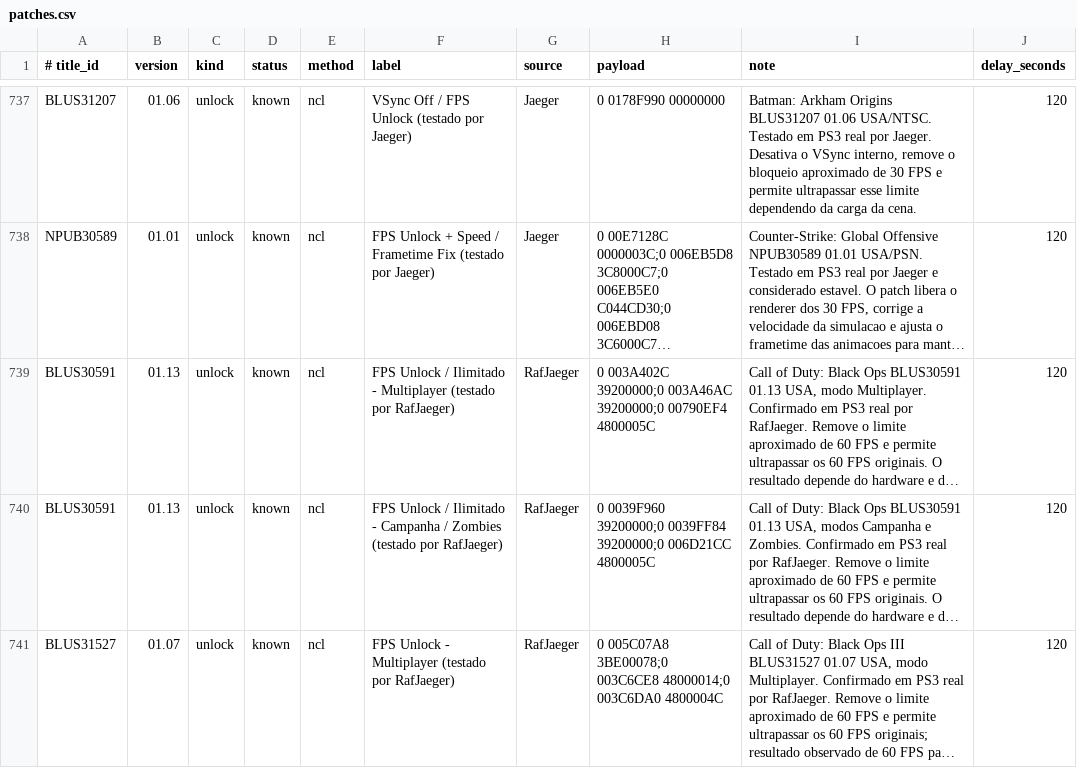
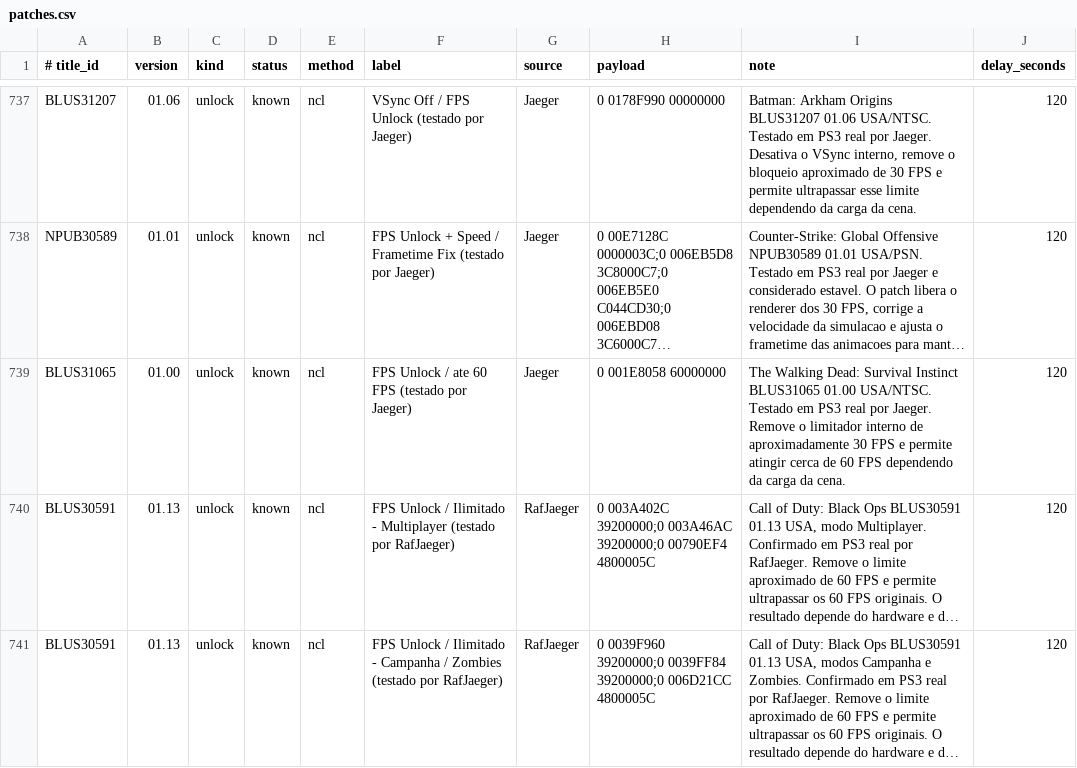
Before and after one commit to RafJaeger/psuf-ps3, a CSV file: release/USRDIR/patches.csv, drawn as a sheet; only a part is shown, gaps mark what is left out; the shorter side is filled out with more unchanged rows; long unchanged cells end in …; the diff names each change by its address in the sheet, - before the commit and + after, or states it on an @@ line.

Commit message:
Atualização banco de patches

```diff
--- a/release/USRDIR/patches.csv
+++ b/release/USRDIR/patches.csv
+row 739: BLUS31065 | 01.00 | unlock | known | ncl | FPS Unlock / ate 60 FPS (testado por Jaeger) | Jaeger | 0 001E8058 60000000 | The Walking Dead: Survival Instinct BLUS31065 01.00 USA/NTSC. Testado em PS3 real por Jaeger. Remove o limitador interno de aproximadamente 30 FPS e permite atingir cerca de 60 FPS dependendo da carga da cena. | 120
```
Also changed, not shown: tools/manual_patch_overrides.csv, 2 other files.
